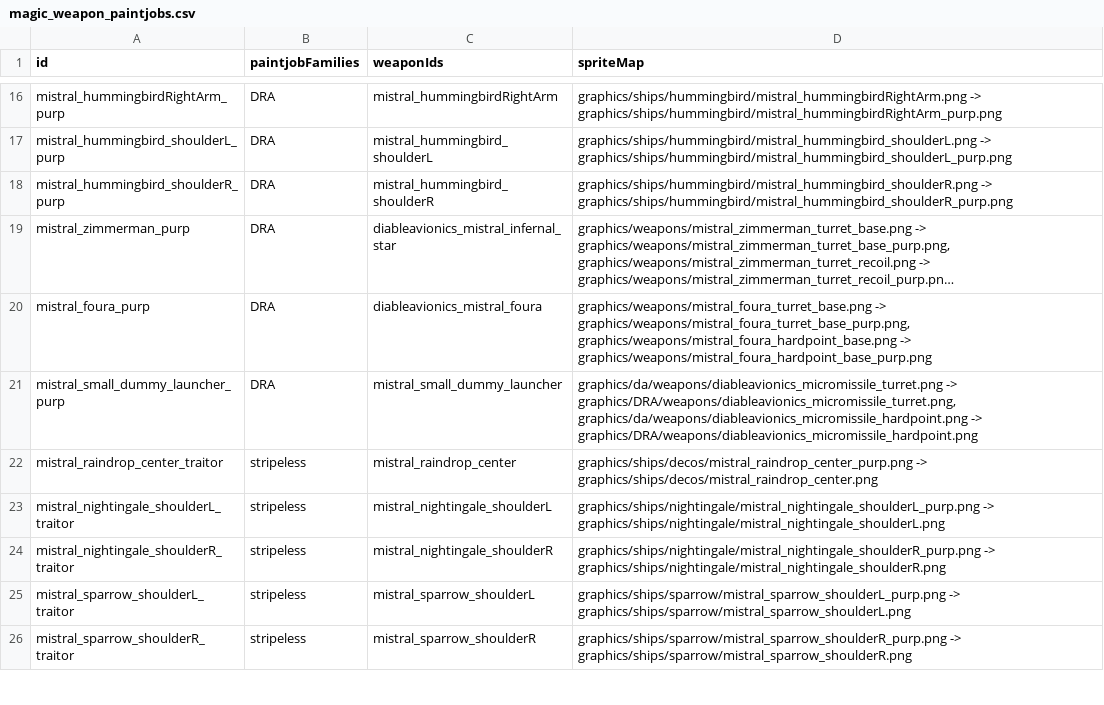
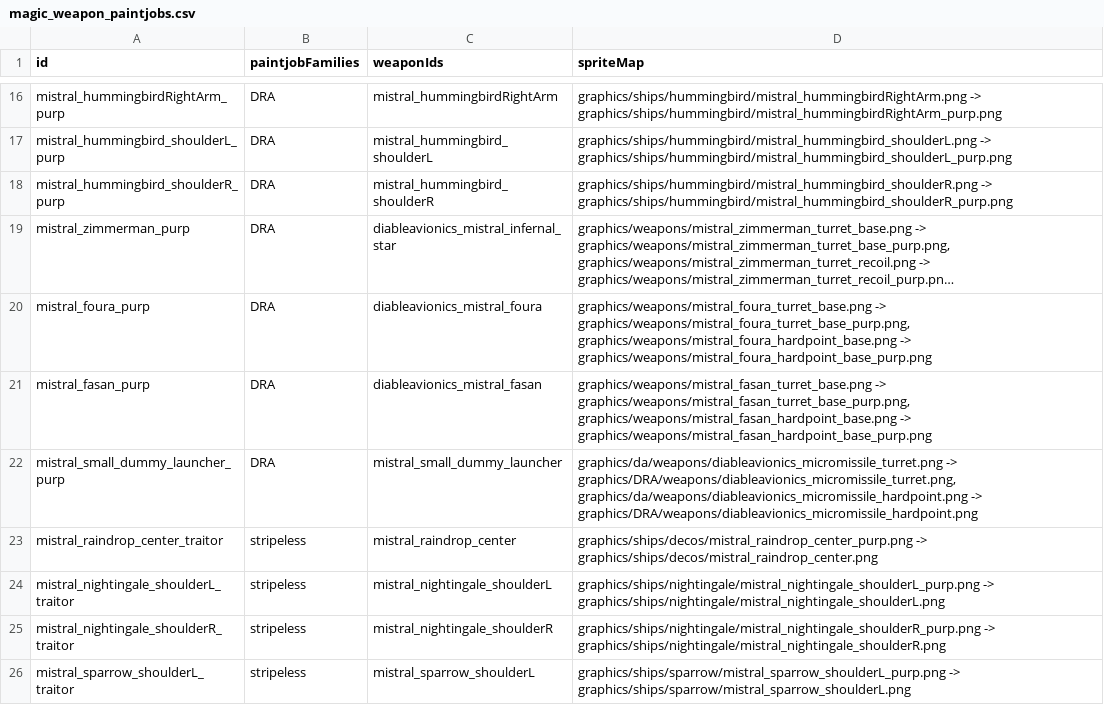
Before and after one commit to Bass294/Project_MISTRAL, a CSV file: data/config/paintjobs/magic_weapon_paintjobs.csv, drawn as a sheet; only a part is shown, gaps mark what is left out; the shorter side is filled out with more unchanged rows; long unchanged cells end in …; the diff names each change by its address in the sheet, - before the commit and + after, or states it on an @@ line.

```diff
--- a/data/config/paintjobs/magic_weapon_paintjobs.csv
+++ b/data/config/paintjobs/magic_weapon_paintjobs.csv
+row 21: mistral_fasan_purp | DRA | diableavionics_mistral_fasan | graphics/weapons/mistral_fasan_turret_base.png -> graphics/weapons/mistral_fasan_turret_base_purp.png, graphics/weapons/mistral_fasan_hardpoint_base.png -> graphics/weapons/mistral_fasan_hardpoint_base_purp.png
```
Also changed, not shown: data/hulls/ship_data.csv, data/hulls/wing_data.csv, 32 other files.
